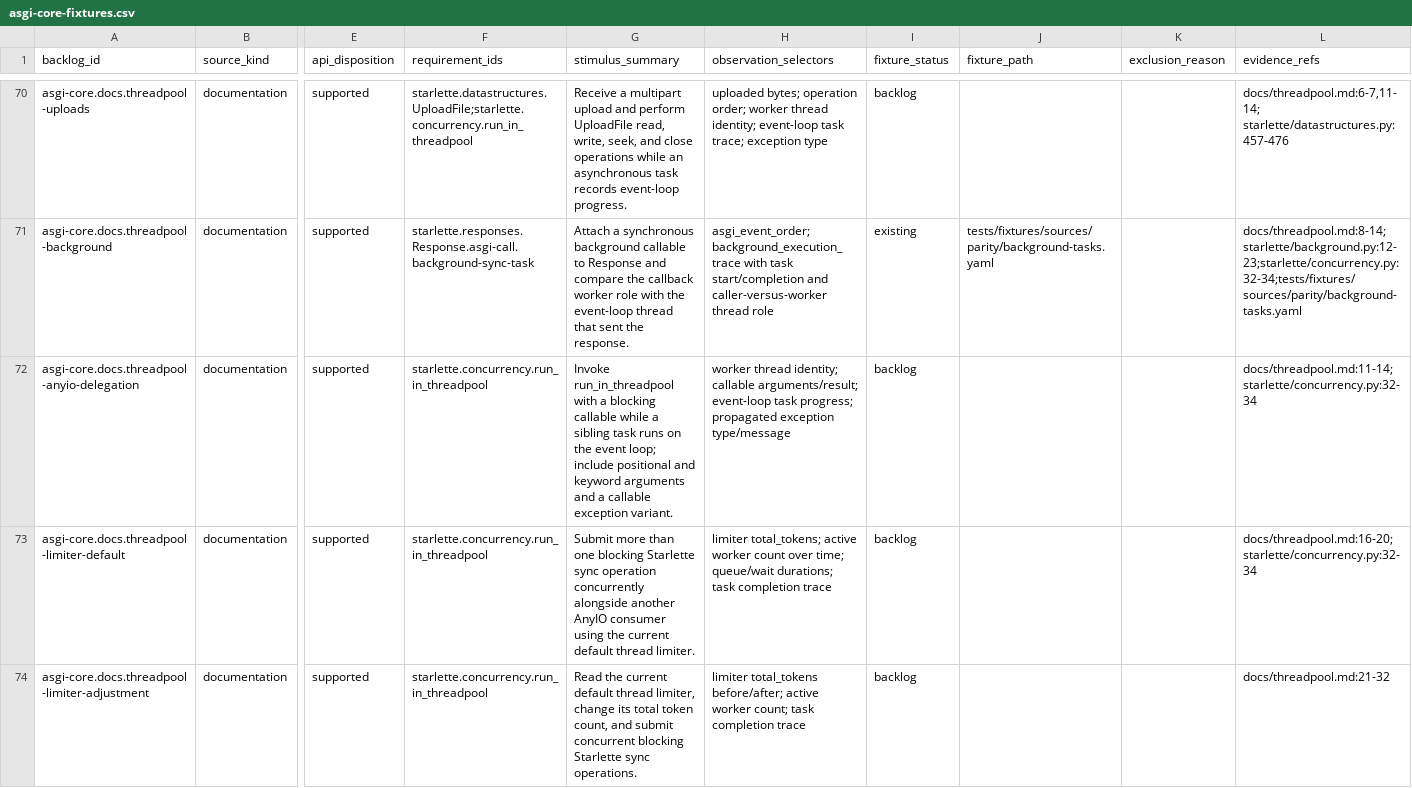
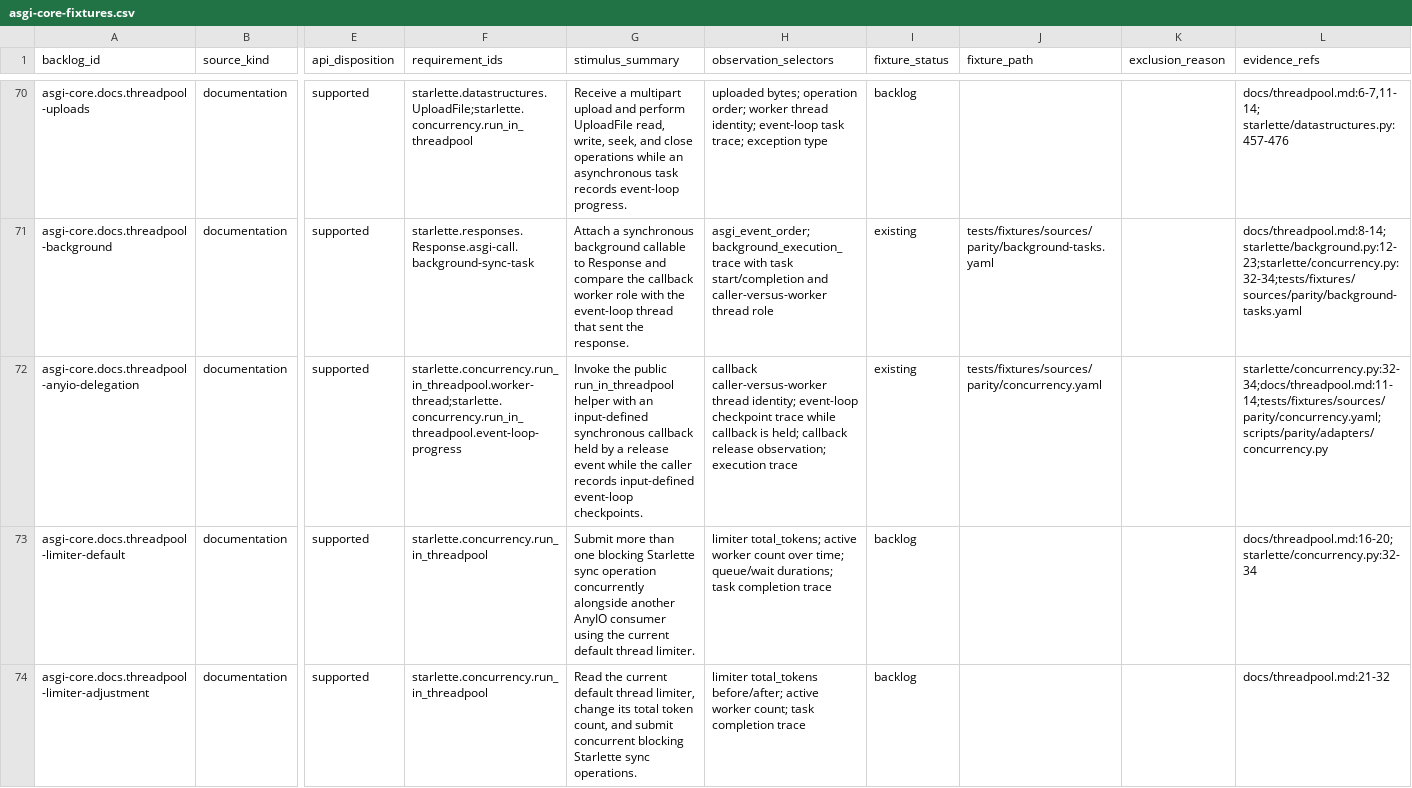
Before and after one commit to appunni-m/starlette-rs, a CSV file: docs/atlas/reviews/asgi-core-fixtures.csv, drawn as a sheet; only a part is shown, gaps mark what is left out; the diff covers the shown part only; the diff names each change by its address in the sheet, - before the commit and + after, or states it on an @@ line.

```diff
--- a/docs/atlas/reviews/asgi-core-fixtures.csv
+++ b/docs/atlas/reviews/asgi-core-fixtures.csv
-F72 (requirement_ids): starlette.concurrency.run_in_threadpool
+F72 (requirement_ids): starlette.concurrency.run_in_threadpool.worker-thread;starlette.concurrency.run_in_threadpool.event-loop-progress
-G72 (stimulus_summary): Invoke run_in_threadpool with a blocking callable while a sibling task runs on the event loop; include positional and keyword arguments and a callable exception variant.
+G72 (stimulus_summary): Invoke the public run_in_threadpool helper with an input-defined synchronous callback held by a release event while the caller records input-defined event-loop checkpoints.
-H72 (observation_selectors): worker thread identity; callable arguments/result; event-loop task progress; propagated exception type/message
+H72 (observation_selectors): callback caller-versus-worker thread identity; event-loop checkpoint trace while callback is held; callback release observation; execution trace
-I72 (fixture_status): backlog
+I72 (fixture_status): existing
-J72 (fixture_path): (empty)
+J72 (fixture_path): tests/fixtures/sources/parity/concurrency.yaml
-L72 (evidence_refs): docs/threadpool.md:11-14; starlette/concurrency.py:32-34
+L72 (evidence_refs): starlette/concurrency.py:32-34;docs/threadpool.md:11-14;tests/fixtures/sources/parity/concurrency.yaml;scripts/parity/adapters/concurrency.py
```
Also changed, not shown: 6 edited cells elsewhere in this file, docs/atlas/coverage-matrix.csv, docs/atlas/fixture-backlog.csv, 13 other files.
